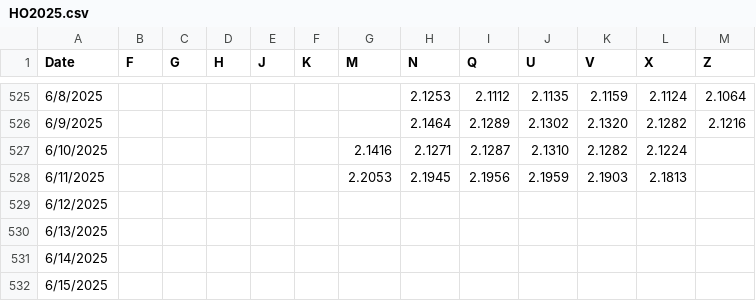
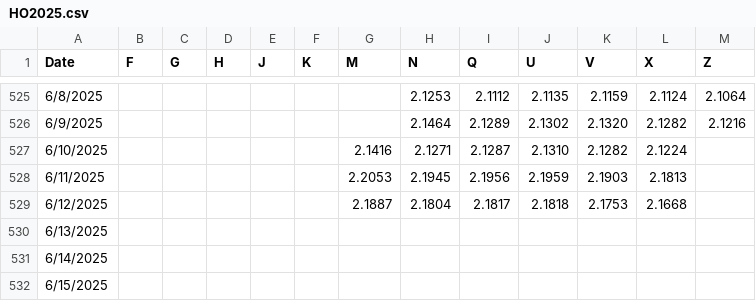
Before and after one commit to pierceleverett/RioSeasonalSpreads, a CSV file: SpreadServer/data/spreads/HO2025.csv, drawn as a sheet; only a part is shown, gaps mark what is left out.

```diff
--- a/SpreadServer/data/spreads/HO2025.csv
+++ b/SpreadServer/data/spreads/HO2025.csv
@@ -528,3 +528,3 @@
 6/11/2025,,,,,,2.2053,2.1945,2.1956,2.1959,2.1903,2.1813
-6/12/2025,,,,,,,,,,,,
+6/12/2025,,,,,,2.1887,2.1804,2.1817,2.1818,2.1753,2.1668
 6/13/2025,,,,,,,,,,,,
```
Also changed, not shown: SpreadServer/data/spreads/HO2026.csv, SpreadServer/data/spreads/RBOB2025.csv, 1 other file.
